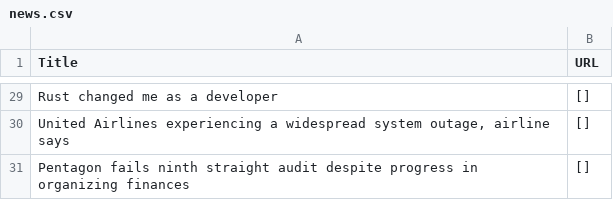
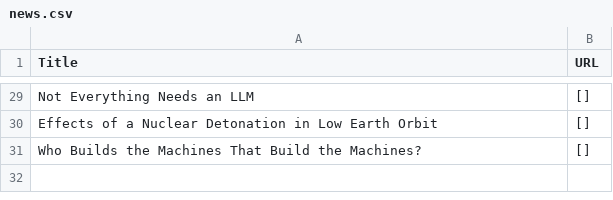
Before and after one commit to shawanhettiarachchi/hacker-news-scraper, a CSV file: news.csv, drawn as a sheet; only a part is shown, gaps mark what is left out; the diff covers the shown part only; the diff names each change by its address in the sheet, - before the commit and + after, or states it on an @@ line.

```diff
--- a/news.csv
+++ b/news.csv
-A29 (Title): Rust changed me as a developer
+A29 (Title): Not Everything Needs an LLM
-A30 (Title): United Airlines experiencing a widespread system outage, airline says
+A30 (Title): Effects of a Nuclear Detonation in Low Earth Orbit
-A31 (Title): Pentagon fails ninth straight audit despite progress in organizing finances
+A31 (Title): Who Builds the Machines That Build the Machines?
```
Also changed, not shown: 3 added rows, 3 removed rows and 24 edited cells elsewhere in this file.
